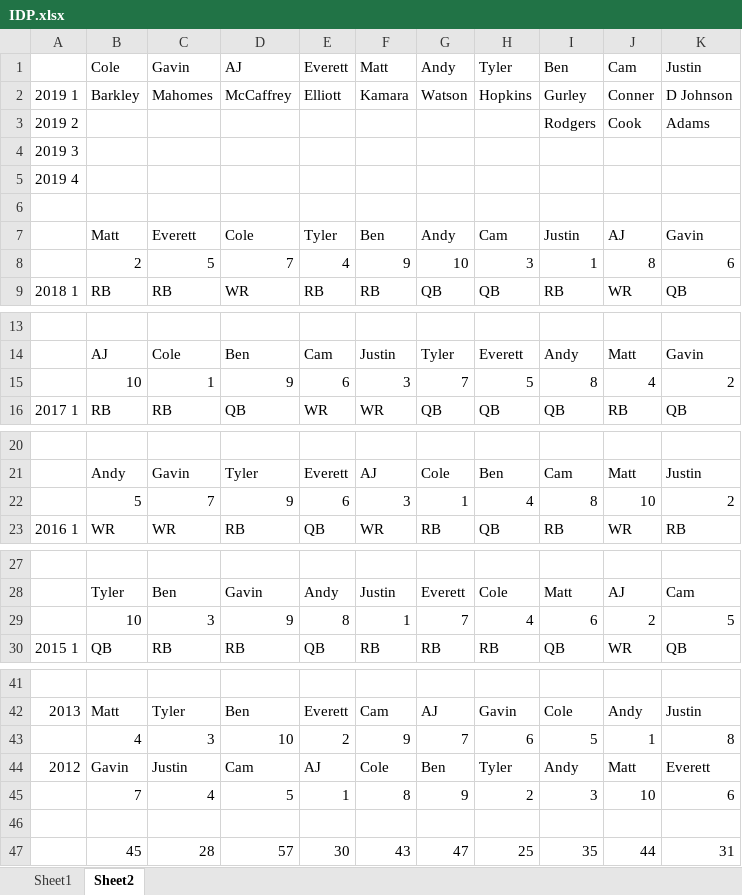
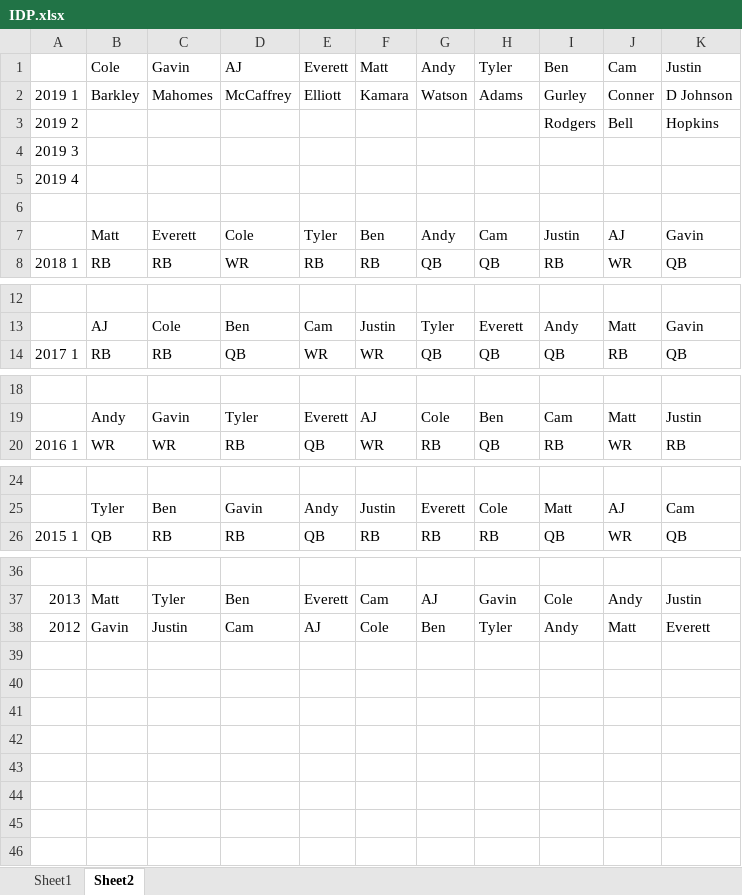
Before and after one commit to tylerjaquish3/ffb, an Excel workbook: research/IDP.xlsx, sheet Sheet2, drawn as a sheet; only a part is shown, gaps mark what is left out; values as stored, in another font and other column widths than the file's, no borders; the diff covers the shown part only; the diff names each change by its address in the sheet, - before the commit and + after, or states it on an @@ line.

Commit message:
Updates to index and profile with new data.

```diff
--- a/research/IDP.xlsx (sheet Sheet2)
+++ b/research/IDP.xlsx (sheet Sheet2)
-H2: Hopkins
+H2: Adams
-J3: Cook
+J3: Bell
-K3: Adams
+K3: Hopkins
-row 8:  | 2 | 5 | 7 | 4 | 9 | 10 | 3 | 1 | 8 | 6
-row 15:  | 10 | 1 | 9 | 6 | 3 | 7 | 5 | 8 | 4 | 2
-row 22:  | 5 | 7 | 9 | 6 | 3 | 1 | 4 | 8 | 10 | 2
-row 29:  | 10 | 3 | 9 | 8 | 1 | 7 | 4 | 6 | 2 | 5
-row 43:  | 4 | 3 | 10 | 2 | 9 | 7 | 6 | 5 | 1 | 8
-row 45:  | 7 | 4 | 5 | 1 | 8 | 9 | 2 | 3 | 10 | 6
-row 46: (empty)
-row 47:  | 45 | 28 | 57 | 30 | 43 | 47 | 25 | 35 | 44 | 31
```
Also changed, not shown: 1 removed row elsewhere in this sheet, 4 other files.
